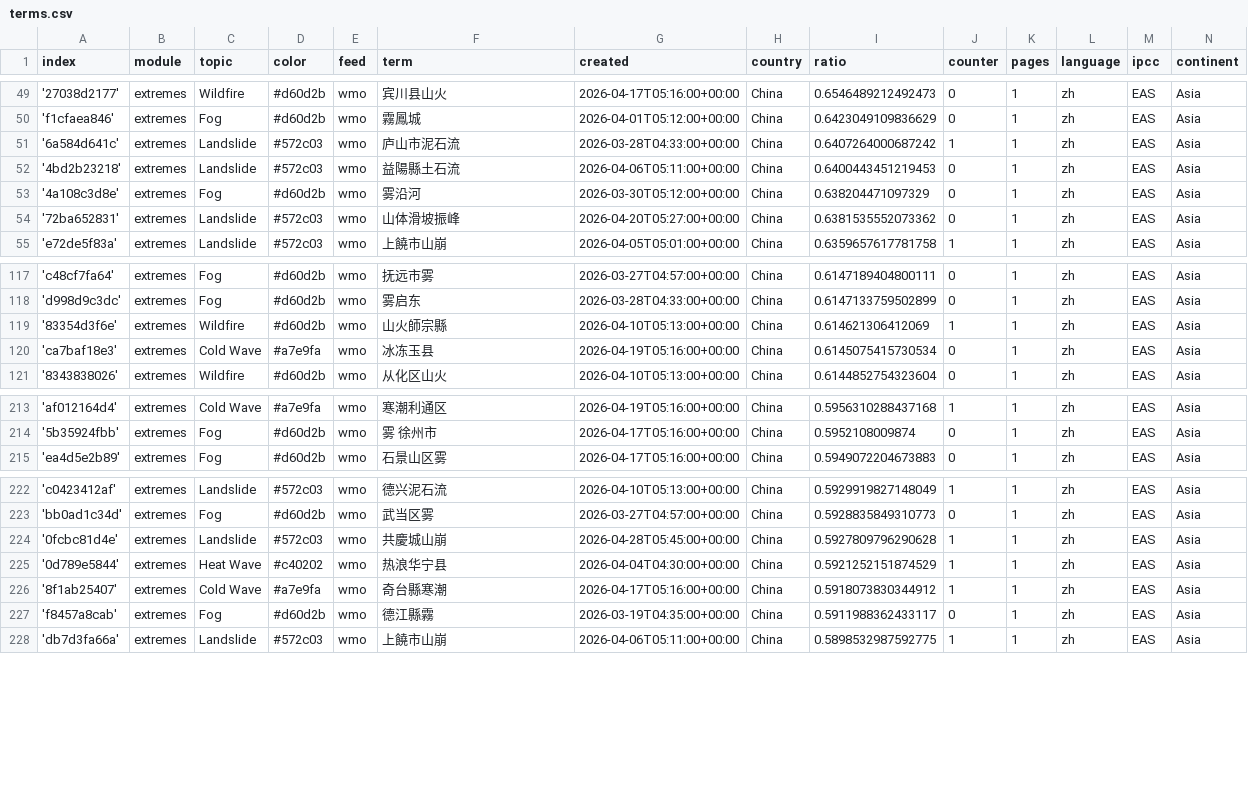
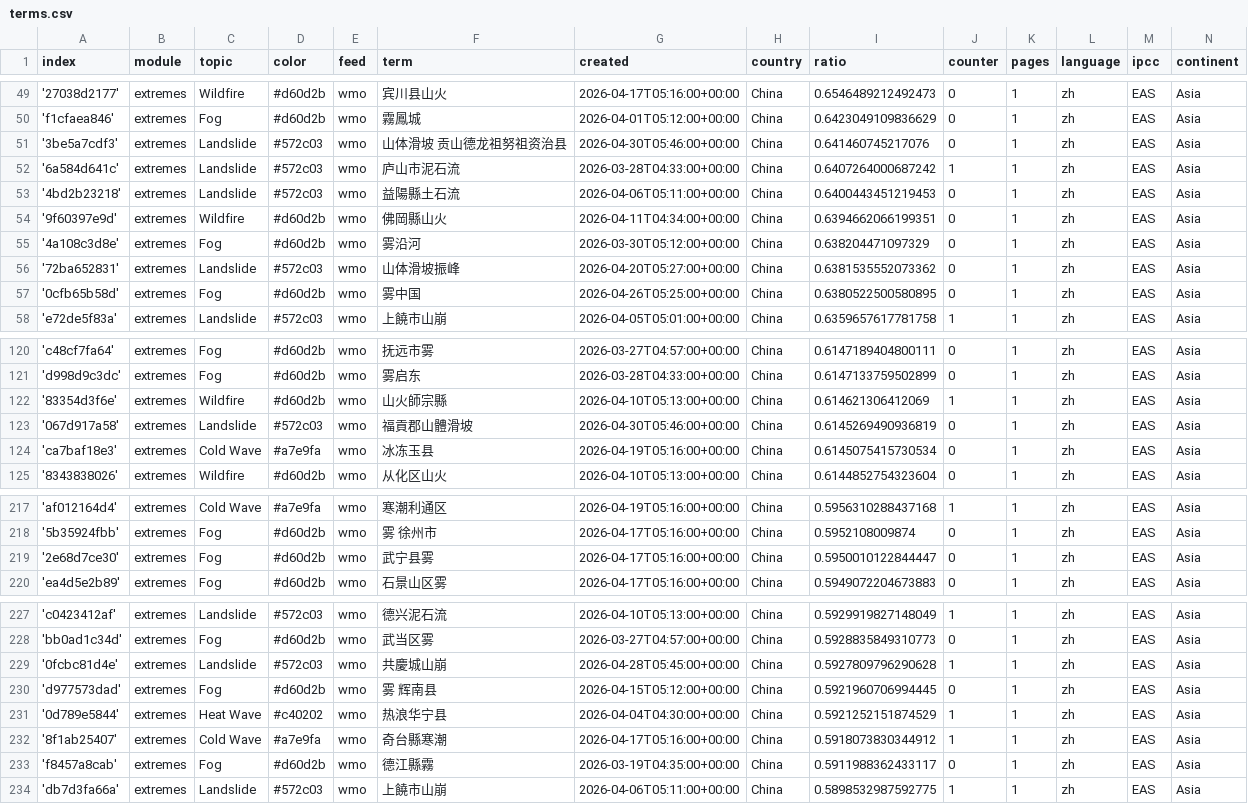
Before and after one commit to tapio-22-Digitale-Methoden-News/chineseExtremes, a CSV file: terms.csv, drawn as a sheet; only a part is shown, gaps mark what is left out; the diff names each change by its address in the sheet, - before the commit and + after, or states it on an @@ line.

Commit message:
Commit from GitHub Actions (import:0.0)

```diff
--- a/terms.csv
+++ b/terms.csv
+row 51: '3be5a7cdf3' | extremes | Landslide | #572c03 | wmo | 山体滑坡 贡山德龙祖努祖资治县 | 2026-04-30T05:46:00+00:00 | China | 0.641460745217076 | 0 | 1 | zh | EAS | Asia
+row 54: '9f60397e9d' | extremes | Wildfire | #d60d2b | wmo | 佛岡縣山火 | 2026-04-11T04:34:00+00:00 | China | 0.6394662066199351 | 0 | 1 | zh | EAS | Asia
+row 57: '0cfb65b58d' | extremes | Fog | #d60d2b | wmo | 雾中国 | 2026-04-26T05:25:00+00:00 | China | 0.6380522500580895 | 0 | 1 | zh | EAS | Asia
+row 123: '067d917a58' | extremes | Landslide | #572c03 | wmo | 福貢郡山體滑坡 | 2026-04-30T05:46:00+00:00 | China | 0.6145269490936819 | 0 | 1 | zh | EAS | Asia
+row 219: '2e68d7ce30' | extremes | Fog | #d60d2b | wmo | 武宁县雾 | 2026-04-17T05:16:00+00:00 | China | 0.5950010122844447 | 0 | 1 | zh | EAS | Asia
+row 230: 'd977573dad' | extremes | Fog | #d60d2b | wmo | 雾 辉南县 | 2026-04-15T05:12:00+00:00 | China | 0.5921960706994445 | 0 | 1 | zh | EAS | Asia
```
